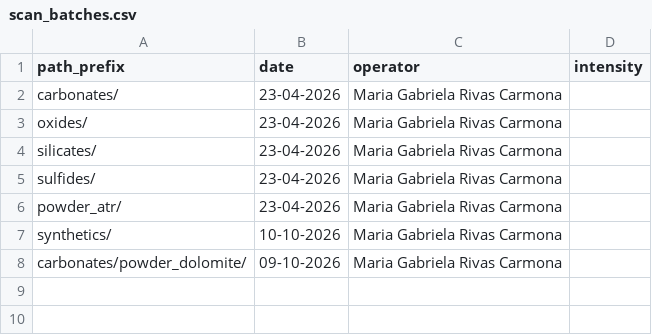
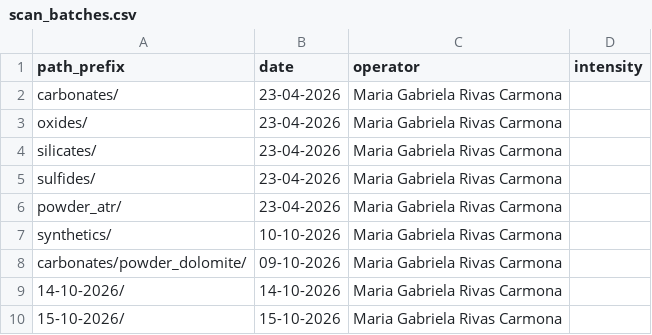
Before and after one commit to gabirivas25/erir-pigment-spectral-database, a CSV file: scan_batches.csv, drawn as a sheet.

```diff
--- a/scan_batches.csv
+++ b/scan_batches.csv
@@ -8 +8,3 @@ synthetics/,10-10-2026,Maria Gabriela Rivas Carmona,
 carbonates/powder_dolomite/,09-10-2026,Maria Gabriela Rivas Carmona,
+14-10-2026/,14-10-2026,Maria Gabriela Rivas Carmona,
+15-10-2026/,15-10-2026,Maria Gabriela Rivas Carmona,
```
Also changed, not shown: 5 other files.
